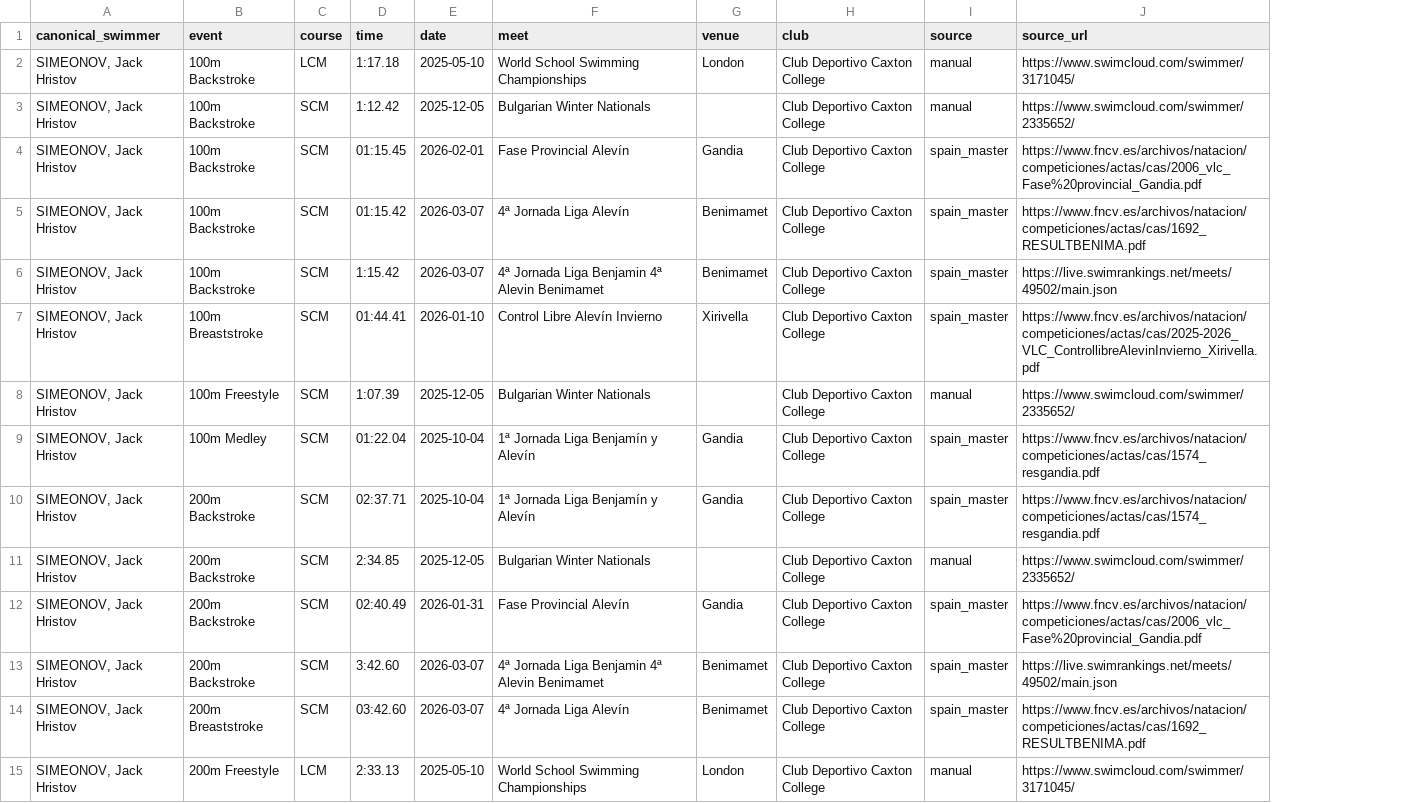
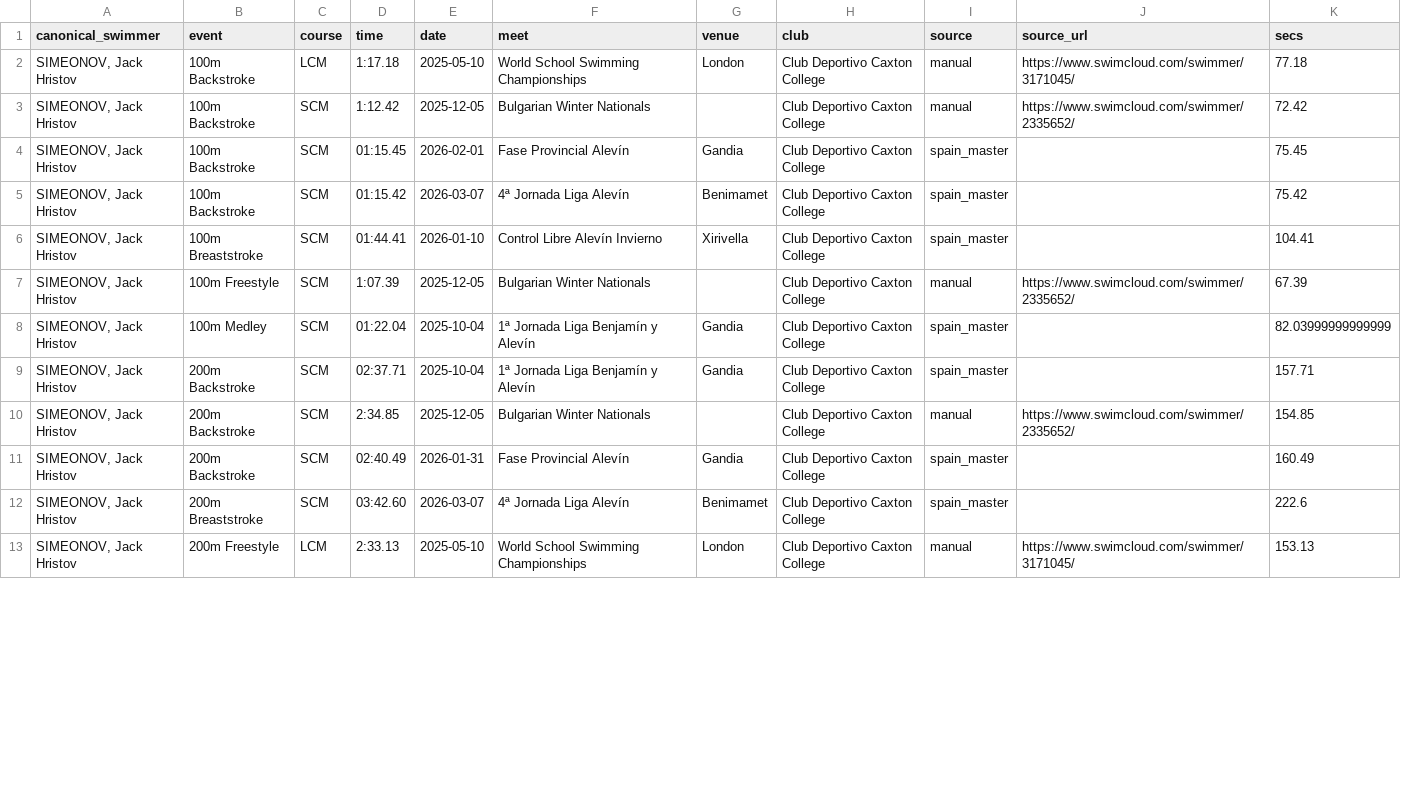
Before and after one commit to mrspidey/spainswimming, a CSV file: data/jack_all_results.csv, drawn as a sheet; only a part is shown; removed rows and columns are numbered as before the commit, all else as after; the diff covers the shown part only; the diff names each change by its address in the sheet, - before the commit and + after, or states it on an @@ line.

Commit message:
Remove bad merged rows and fix Jack derived data

```diff
--- a/data/jack_all_results.csv
+++ b/data/jack_all_results.csv
+column K (secs), rows 2-13: 77.18 | 72.42 | 75.45 | 75.42 | 104.41 | 67.39 | 82.03999999999999 | 157.71 | 154.85 | 160.49 | 222.6 | 153.13
-J4 (source_url): https://www.fncv.es/archivos/natacion/competiciones/actas/cas/2006_vlc_Fase%20provincial_Gandia.pdf
+J4 (source_url): (empty)
-J5 (source_url): https://www.fncv.es/archivos/natacion/competiciones/actas/cas/1692_RESULTBENIMA.pdf
+J5 (source_url): (empty)
-row 6: SIMEONOV, Jack Hristov | 100m Backstroke | SCM | 1:15.42 | 2026-03-07 | 4ª Jornada Liga Benjamin 4ª Alevin Benimamet | Benimamet | Club Deportivo Caxton College | spain_master | https://live.swimrankings.net/meets/49502/main.json
-J6 (source_url): https://www.fncv.es/archivos/natacion/competiciones/actas/cas/2025-2026_VLC_ControllibreAlevinInvierno_Xirivella.pdf
+J6 (source_url): (empty)
-J8:J9 (source_url): https://www.fncv.es/archivos/natacion/competiciones/actas/cas/1574_resgandia.pdf
+J8:J9 (source_url): (empty)
-J11 (source_url): https://www.fncv.es/archivos/natacion/competiciones/actas/cas/2006_vlc_Fase%20provincial_Gandia.pdf
+J11 (source_url): (empty)
-row 13: SIMEONOV, Jack Hristov | 200m Backstroke | SCM | 3:42.60 | 2026-03-07 | 4ª Jornada Liga Benjamin 4ª Alevin Benimamet | Benimamet | Club Deportivo Caxton College | spain_master | https://live.swimrankings.net/meets/49502/main.json
-J12 (source_url): https://www.fncv.es/archivos/natacion/competiciones/actas/cas/1692_RESULTBENIMA.pdf
+J12 (source_url): (empty)
```
Also changed, not shown: 8 edited cells elsewhere in this file, data/jack_pbs.csv, 1 other file.
